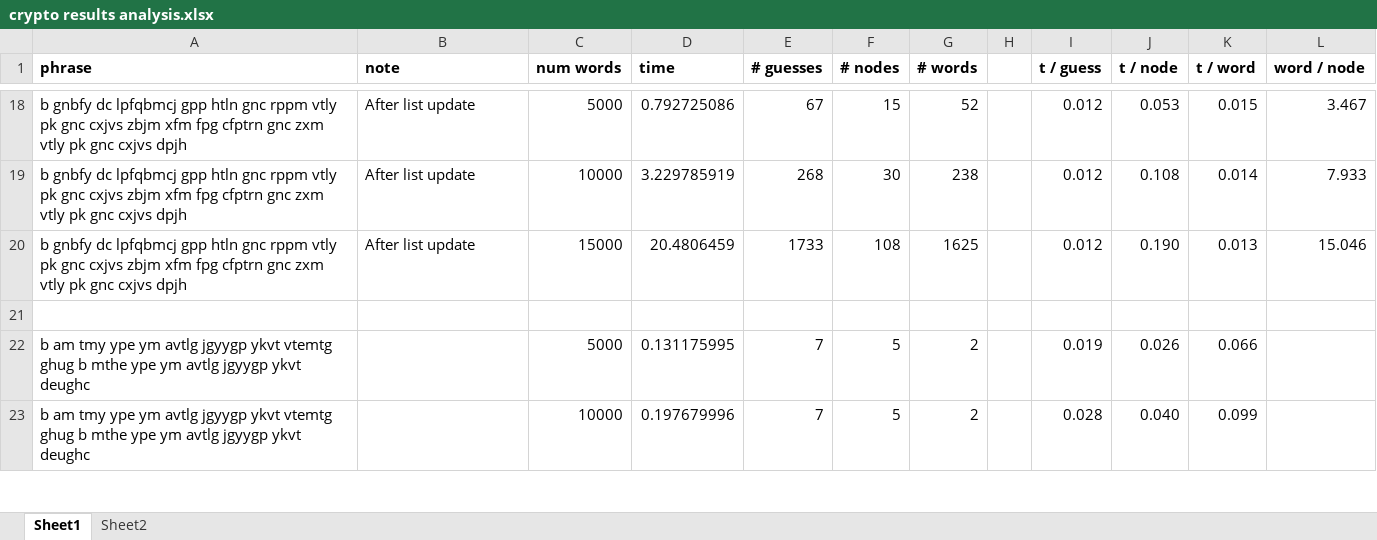
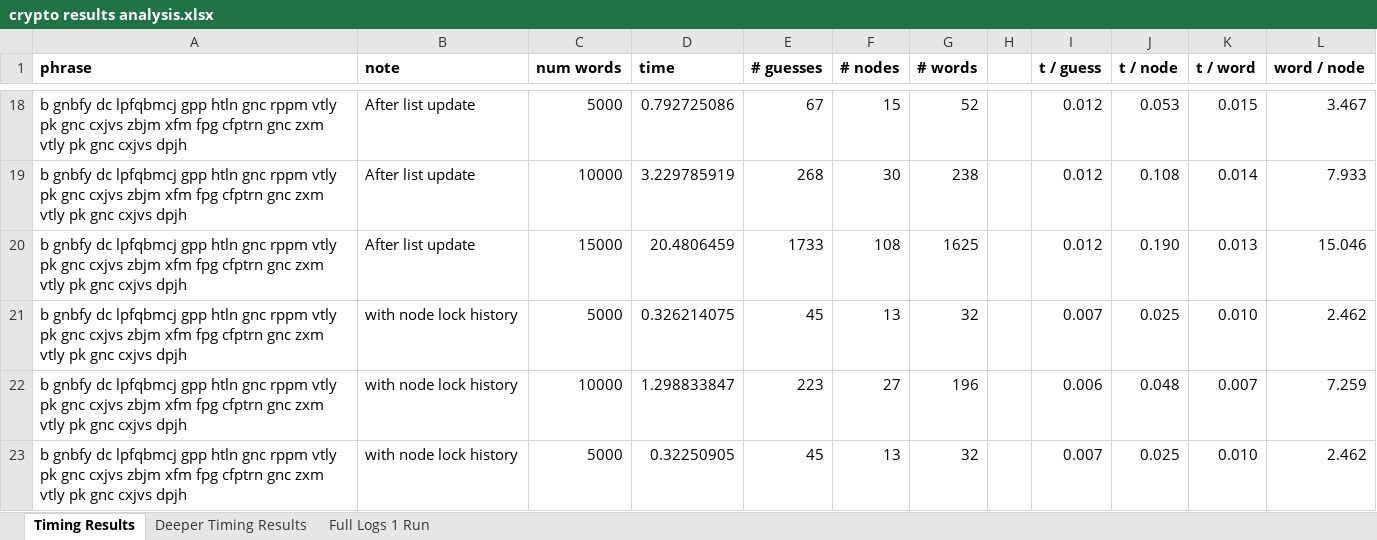
Before and after one commit to richprze/cryptogram, an Excel workbook: crypto results analysis.xlsx, sheet Timing Results, drawn as a sheet; only a part is shown, gaps mark what is left out; the shorter side is filled out with more unchanged rows; values as stored, in another font and other column widths than the file's, no borders; the diff covers the shown part only; the diff names each change by its address in the sheet, - before the commit and + after, or states it on an @@ line.

Commit message:
updated after node / locked

```diff
--- a/crypto results analysis.xlsx (sheet Timing Results)
+++ b/crypto results analysis.xlsx (sheet Timing Results)
-sheet tab: Sheet1
+sheet tab: Timing Results
-sheet tab: Sheet2
+sheet tab: Deeper Timing Results
+sheet tab: Full Logs 1 Run
+row 21: b gnbfy dc lpfqbmcj gpp htln gnc rppm vtly pk gnc cxjvs zbjm xfm fpg cfptrn gnc zxm vtly pk gnc cxjvs dpjh | with node lock history | 5000 | 0.326214075 | 45 | 13 | 32 |  | 0.007 | 0.025 | 0.010 | 2.462
+row 22: b gnbfy dc lpfqbmcj gpp htln gnc rppm vtly pk gnc cxjvs zbjm xfm fpg cfptrn gnc zxm vtly pk gnc cxjvs dpjh | with node lock history | 10000 | 1.298833847 | 223 | 27 | 196 |  | 0.006 | 0.048 | 0.007 | 7.259
+row 23: b gnbfy dc lpfqbmcj gpp htln gnc rppm vtly pk gnc cxjvs zbjm xfm fpg cfptrn gnc zxm vtly pk gnc cxjvs dpjh | with node lock history | 5000 | 0.32250905 | 45 | 13 | 32 |  | 0.007 | 0.025 | 0.010 | 2.462
```
Also changed, not shown: 6 added rows elsewhere in this sheet, sheet Deeper Timing Results, formulas that keep their value.
